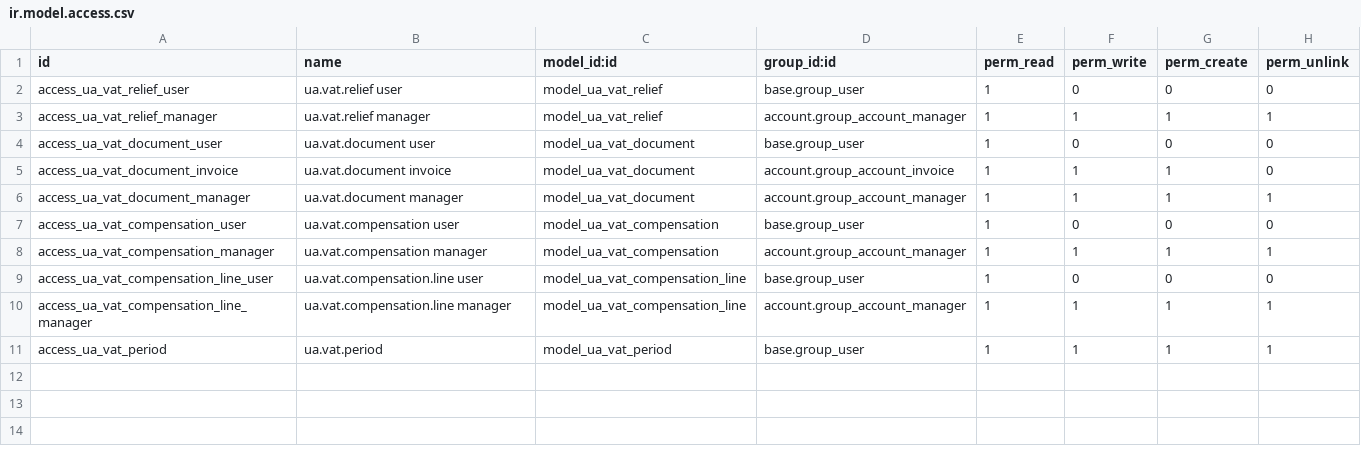
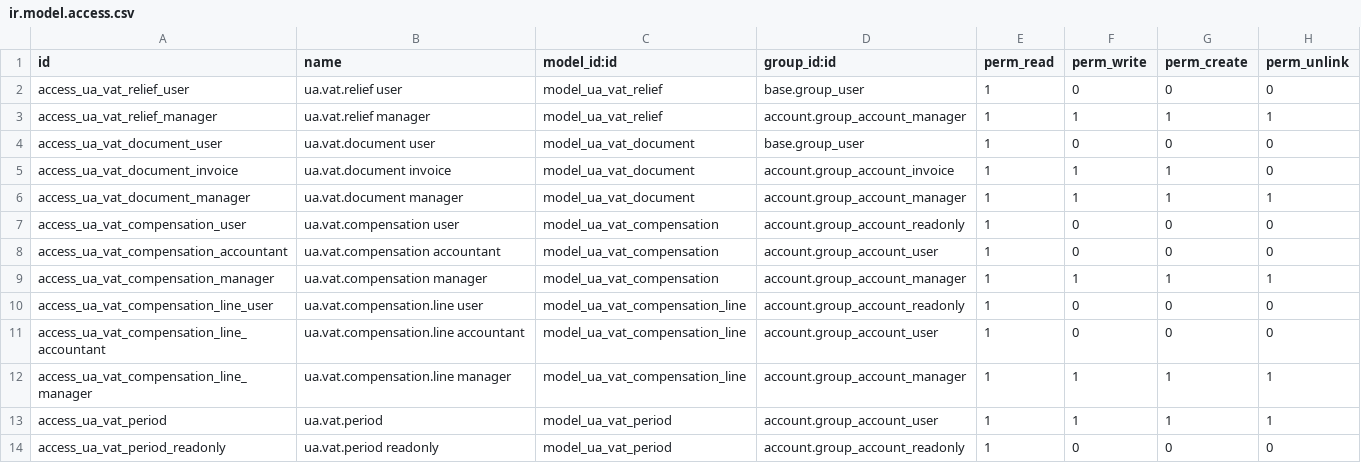
Before and after one commit to workflowcat/odoo-live, a CSV file: addons/l10n_ua_vat/security/ir.model.access.csv, drawn as a sheet.

```diff
--- a/addons/l10n_ua_vat/security/ir.model.access.csv
+++ b/addons/l10n_ua_vat/security/ir.model.access.csv
@@ -6,6 +6,9 @@ access_ua_vat_document_invoice,ua.vat.document invoice,model_ua_vat_document,acc
 access_ua_vat_document_manager,ua.vat.document manager,model_ua_vat_document,account.group_account_manager,1,1,1,1
-access_ua_vat_compensation_user,ua.vat.compensation user,model_ua_vat_compensation,base.group_user,1,0,0,0
+access_ua_vat_compensation_user,ua.vat.compensation user,model_ua_vat_compensation,account.group_account_readonly,1,0,0,0
+access_ua_vat_compensation_accountant,ua.vat.compensation accountant,model_ua_vat_compensation,account.group_account_user,1,0,0,0
 access_ua_vat_compensation_manager,ua.vat.compensation manager,model_ua_vat_compensation,account.group_account_manager,1,1,1,1
-access_ua_vat_compensation_line_user,ua.vat.compensation.line user,model_ua_vat_compensation_line,base.group_user,1,0,0,0
+access_ua_vat_compensation_line_user,ua.vat.compensation.line user,model_ua_vat_compensation_line,account.group_account_readonly,1,0,0,0
+access_ua_vat_compensation_line_accountant,ua.vat.compensation.line accountant,model_ua_vat_compensation_line,account.group_account_user,1,0,0,0
 access_ua_vat_compensation_line_manager,ua.vat.compensation.line manager,model_ua_vat_compensation_line,account.group_account_manager,1,1,1,1
-access_ua_vat_period,ua.vat.period,model_ua_vat_period,base.group_user,1,1,1,1
+access_ua_vat_period,ua.vat.period,model_ua_vat_period,account.group_account_user,1,1,1,1
+access_ua_vat_period_readonly,ua.vat.period readonly,model_ua_vat_period,account.group_account_readonly,1,0,0,0
```
Also changed, not shown: addons/l10n_ua_bank_online/security/ir.model.access.csv, addons/l10n_ua_cash/security/ir.model.access.csv, 4 other files.
